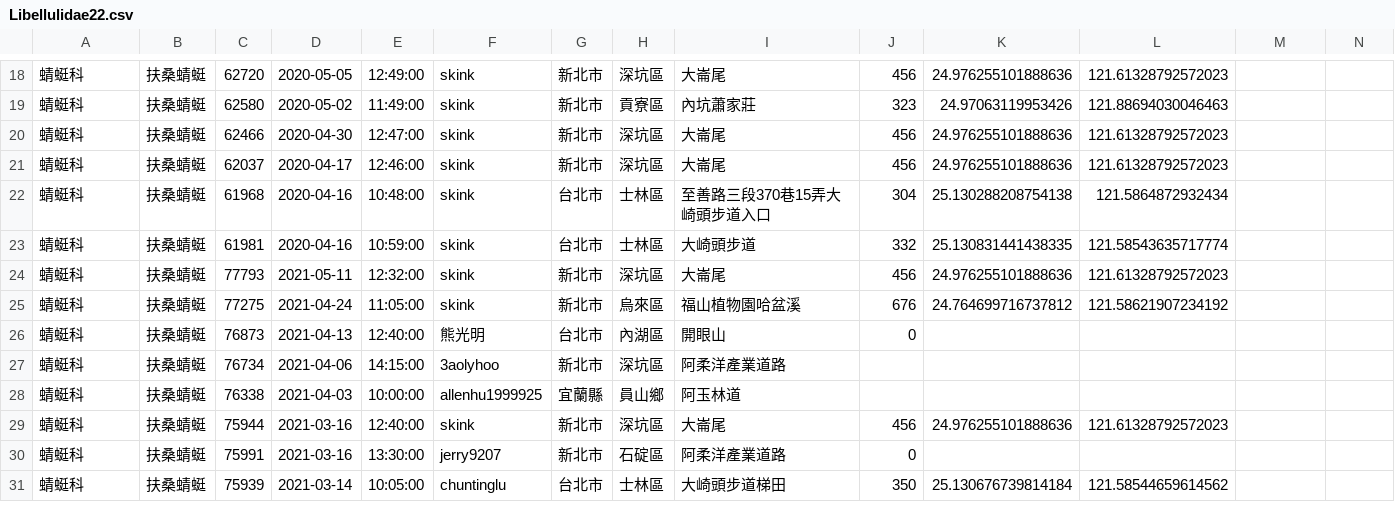
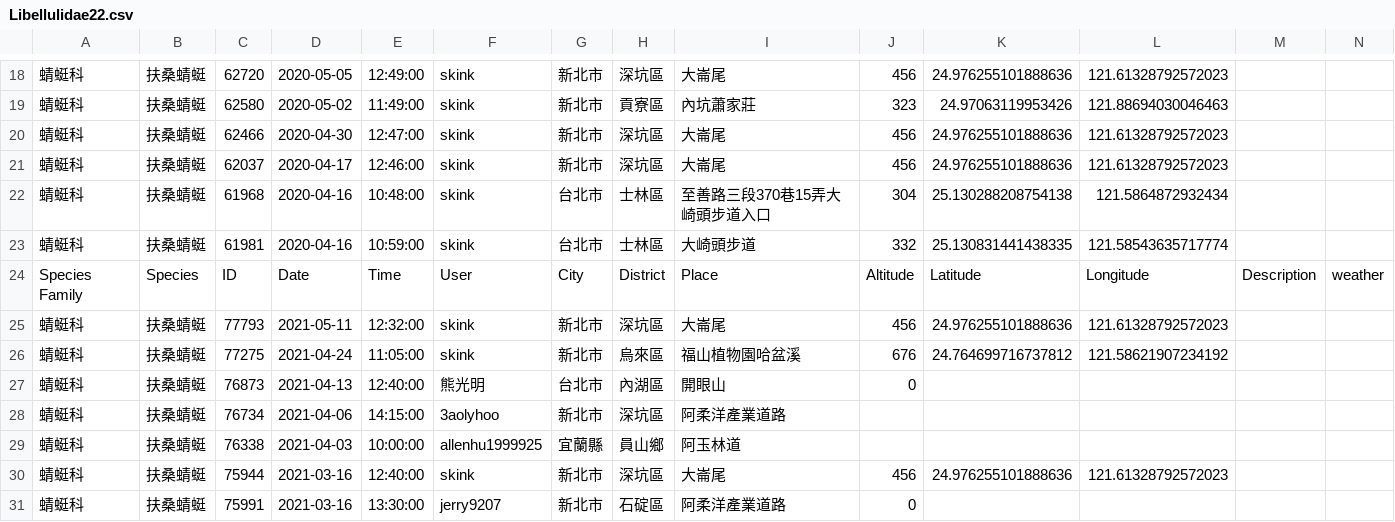
Before and after one commit to tingweichien/Dragonfly_Web_Crawler, a CSV file: Crawl_Data/Libellulidae/Libellulidae22.csv, drawn as a sheet; only a part is shown, gaps mark what is left out; the shorter side is filled out with more unchanged rows; the diff names each change by its address in the sheet, - before the commit and + after, or states it on an @@ line.

```diff
--- a/Crawl_Data/Libellulidae/Libellulidae22.csv
+++ b/Crawl_Data/Libellulidae/Libellulidae22.csv
+row 24: Species Family | Species | ID | Date | Time | User | City | District | Place | Altitude | Latitude | Longitude | Description | weather
```
Also changed, not shown: Crawl_Data/Libellulidae/Libellulidae46.csv, 7 other files.
